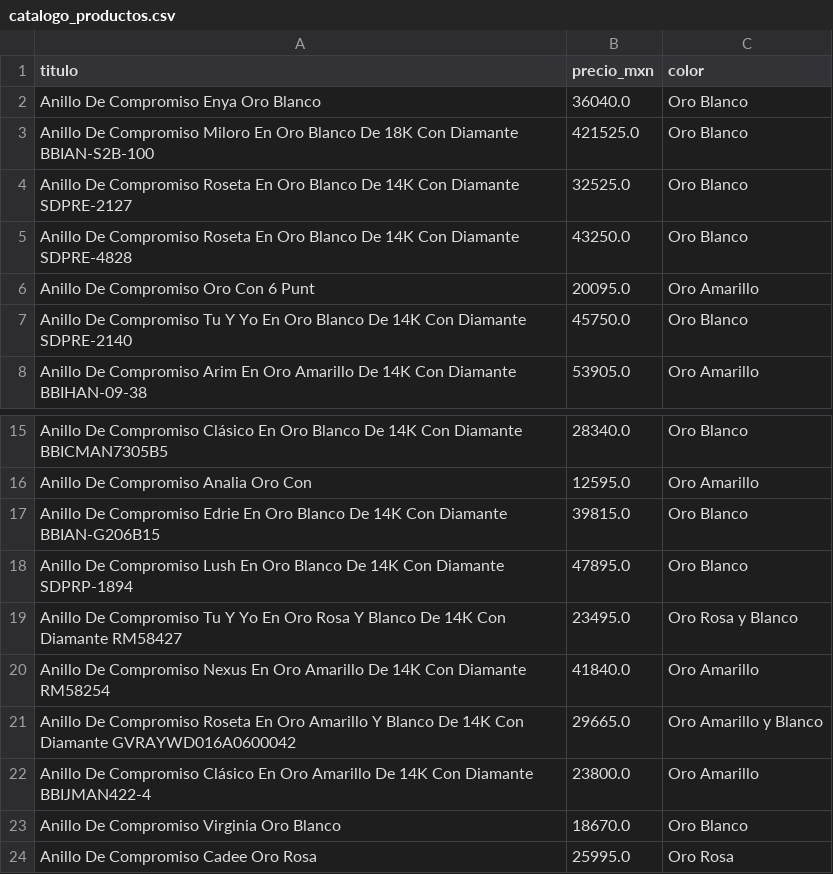
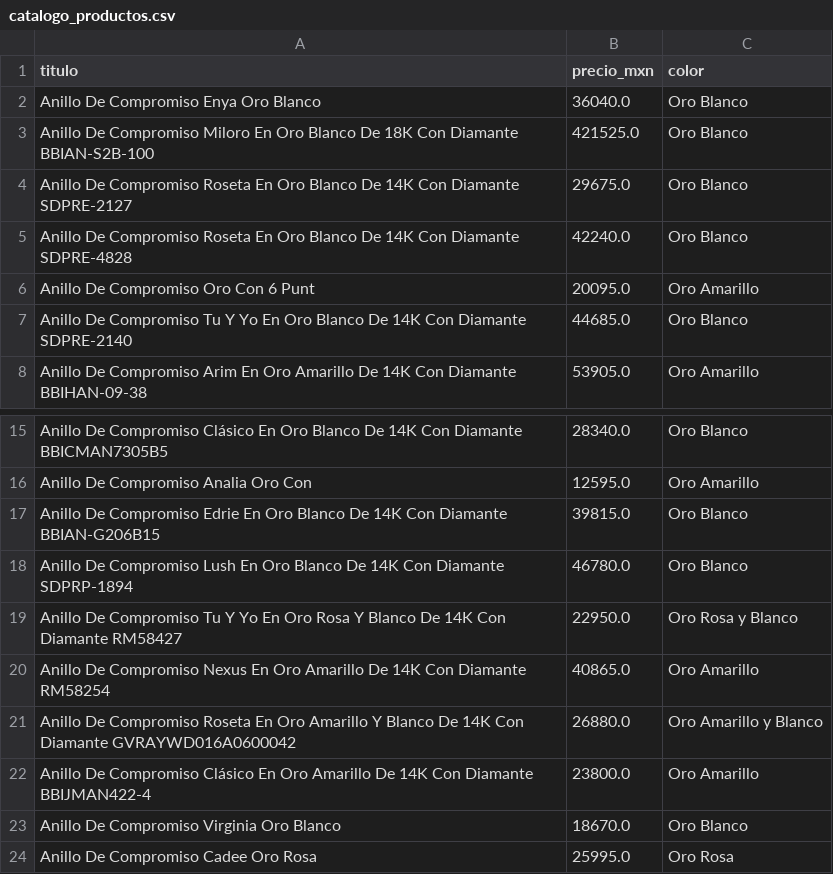
Before and after one commit to carlosvaldes941105-debug/Productos_anillos, a CSV file: catalogo_productos.csv, drawn as a sheet; only a part is shown, gaps mark what is left out.

```diff
--- a/catalogo_productos.csv
+++ b/catalogo_productos.csv
@@ -3,6 +3,6 @@ Anillo De Compromiso Enya Oro Blanco,36040.0,Oro Blanco
 Anillo De Compromiso Miloro En Oro Blanco De 18K Con Diamante BBIAN-S2B-100,421525.0,Oro Blanco
-Anillo De Compromiso Roseta En Oro Blanco De 14K Con Diamante SDPRE-2127,32525.0,Oro Blanco
-Anillo De Compromiso Roseta En Oro Blanco De 14K Con Diamante SDPRE-4828,43250.0,Oro Blanco
+Anillo De Compromiso Roseta En Oro Blanco De 14K Con Diamante SDPRE-2127,29675.0,Oro Blanco
+Anillo De Compromiso Roseta En Oro Blanco De 14K Con Diamante SDPRE-4828,42240.0,Oro Blanco
 Anillo De Compromiso Oro Con 6 Punt,20095.0,Oro Amarillo
-Anillo De Compromiso Tu Y Yo En Oro Blanco De 14K Con Diamante SDPRE-2140,45750.0,Oro Blanco
+Anillo De Compromiso Tu Y Yo En Oro Blanco De 14K Con Diamante SDPRE-2140,44685.0,Oro Blanco
 Anillo De Compromiso Arim En Oro Amarillo De 14K Con Diamante BBIHAN-09-38,53905.0,Oro Amarillo
@@ -17,6 +17,6 @@ Anillo De Compromiso Analia Oro Con,12595.0,Oro Amarillo
 Anillo De Compromiso Edrie En Oro Blanco De 14K Con Diamante BBIAN-G206B15,39815.0,Oro Blanco
-Anillo De Compromiso Lush En Oro Blanco De 14K Con Diamante SDPRP-1894,47895.0,Oro Blanco
-Anillo De Compromiso Tu Y Yo En Oro Rosa Y Blanco De 14K Con Diamante RM58427,23495.0,Oro Rosa y Blanco
-Anillo De Compromiso Nexus En Oro Amarillo De 14K Con Diamante RM58254,41840.0,Oro Amarillo
-Anillo De Compromiso Roseta En Oro Amarillo Y Blanco De 14K Con Diamante GVRAYWD016A0600042,29665.0,Oro Amarillo y Blanco
+Anillo De Compromiso Lush En Oro Blanco De 14K Con Diamante SDPRP-1894,46780.0,Oro Blanco
+Anillo De Compromiso Tu Y Yo En Oro Rosa Y Blanco De 14K Con Diamante RM58427,22950.0,Oro Rosa y Blanco
+Anillo De Compromiso Nexus En Oro Amarillo De 14K Con Diamante RM58254,40865.0,Oro Amarillo
+Anillo De Compromiso Roseta En Oro Amarillo Y Blanco De 14K Con Diamante GVRAYWD016A0600042,26880.0,Oro Amarillo y Blanco
 Anillo De Compromiso Clásico En Oro Amarillo De 14K Con Diamante BBIJMAN422-4,23800.0,Oro Amarillo
```
